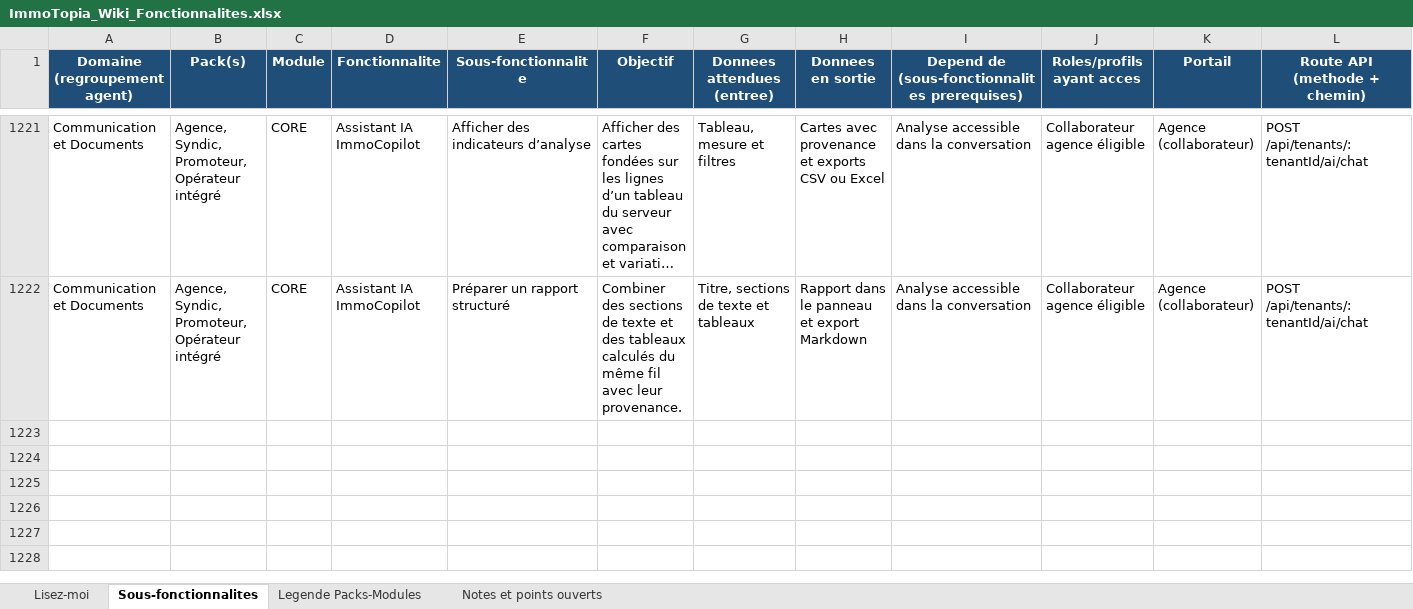
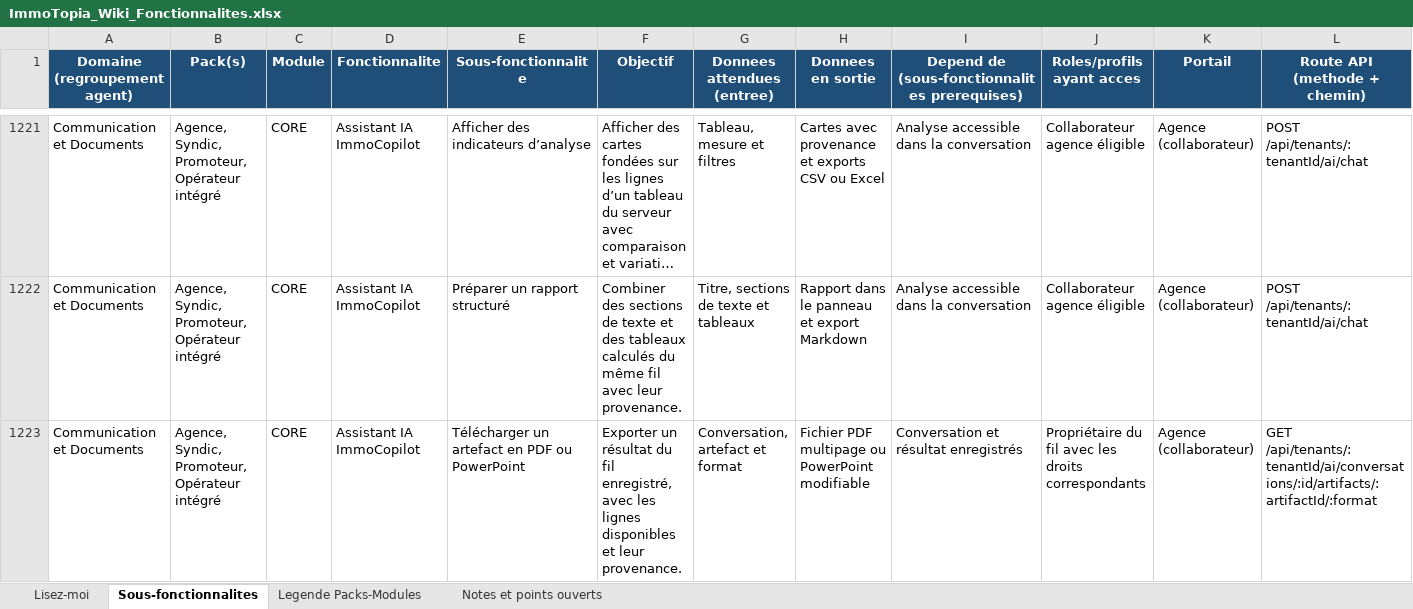
Before and after one commit to bkourouma/immotopia, an Excel workbook: docs/fonctionnalites/ImmoTopia_Wiki_Fonctionnalites.xlsx, sheet Sous-fonctionnalites, drawn as a sheet; only a part is shown, gaps mark what is left out; long unchanged cells end in …; values as stored, in another font and other column widths than the file's, no borders; table styles not drawn; rows hold the shown columns only; the diff names each change by its address in the sheet, - before the commit and + after, or states it on an @@ line.

Commit message:
feat(assistant): exporter les artefacts en PDF et PowerPoint

```diff
--- a/docs/fonctionnalites/ImmoTopia_Wiki_Fonctionnalites.xlsx (sheet Sous-fonctionnalites)
+++ b/docs/fonctionnalites/ImmoTopia_Wiki_Fonctionnalites.xlsx (sheet Sous-fonctionnalites)
+row 1223: Communication et Documents | Agence, Syndic, Promoteur, Opérateur intégré | CORE | Assistant IA ImmoCopilot | Télécharger un artefact en PDF ou PowerPoint | Exporter un résultat du fil enregistré, avec les lignes disponibles et leur provenance. | Conversation, artefact et format | Fichier PDF multipage ou PowerPoint modifiable | Conversation et résultat enregistrés | Propriétaire du fil avec les droits correspondants | Agence (collaborateur) | GET /api/tenants/:tenantId/ai/conversations/:id/artifacts/:artifactId/:format
```
Also changed, not shown: 18 other files.
